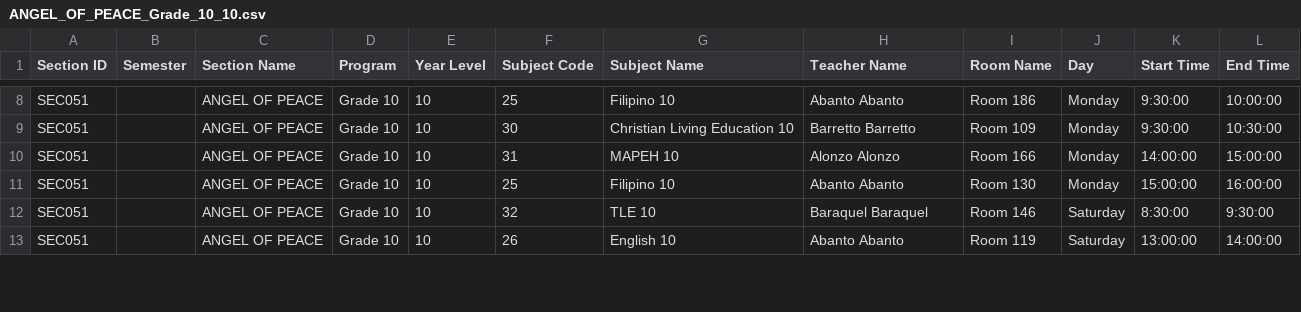
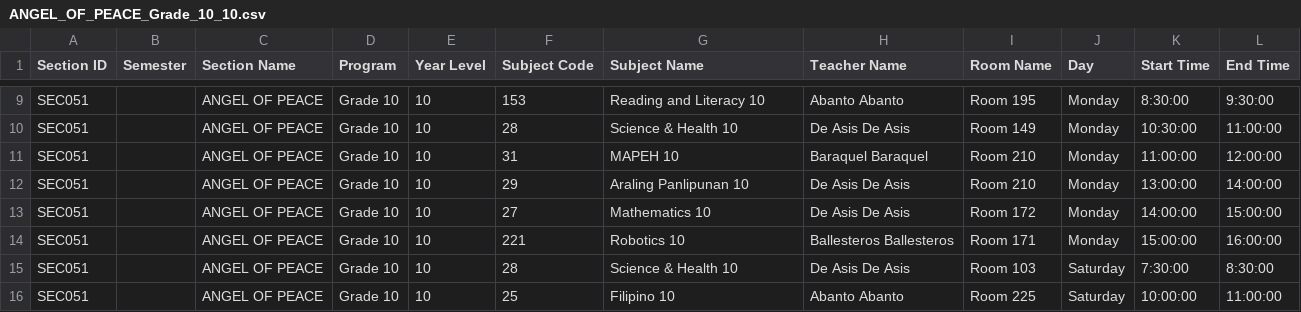
Before and after one commit to johnrosalesss/class_scheduler_k12, a CSV file: section_schedule_csv/ANGEL_OF_PEACE_Grade_10_10.csv, drawn as a sheet; only a part is shown, gaps mark what is left out; addresses are those after the commit; the diff covers the shown part only; the diff names each change by its address in the sheet, - before the commit and + after, or states it on an @@ line.

```diff
--- a/section_schedule_csv/ANGEL_OF_PEACE_Grade_10_10.csv
+++ b/section_schedule_csv/ANGEL_OF_PEACE_Grade_10_10.csv
-F9 (Subject Code): 25
+F9 (Subject Code): 153
-G9 (Subject Name): Filipino 10
+G9 (Subject Name): Reading and Literacy 10
-I9 (Room Name): Room 186
+I9 (Room Name): Room 195
-K9 (Start Time): 9:30:00
+K9 (Start Time): 8:30:00
-L9 (End Time): 10:00:00
+L9 (End Time): 9:30:00
-F10 (Subject Code): 30
+F10 (Subject Code): 28
-G10 (Subject Name): Christian Living Education 10
+G10 (Subject Name): Science & Health 10
-H10 (Teacher Name): Barretto Barretto
+H10 (Teacher Name): De Asis De Asis
-I10 (Room Name): Room 109
+I10 (Room Name): Room 149
-K10 (Start Time): 9:30:00
+K10 (Start Time): 10:30:00
-L10 (End Time): 10:30:00
+L10 (End Time): 11:00:00
-H11 (Teacher Name): Alonzo Alonzo
+H11 (Teacher Name): Baraquel Baraquel
-I11 (Room Name): Room 166
+I11 (Room Name): Room 210
-K11 (Start Time): 14:00:00
+K11 (Start Time): 11:00:00
-L11 (End Time): 15:00:00
+L11 (End Time): 12:00:00
+row 12: SEC051 |  | ANGEL OF PEACE | Grade 10 | 10 | 29 | Araling Panlipunan 10 | De Asis De Asis | Room 210 | Monday | 13:00:00 | 14:00:00
+row 13: SEC051 |  | ANGEL OF PEACE | Grade 10 | 10 | 27 | Mathematics 10 | De Asis De Asis | Room 172 | Monday | 14:00:00 | 15:00:00
-F14 (Subject Code): 25
+F14 (Subject Code): 221
-G14 (Subject Name): Filipino 10
+G14 (Subject Name): Robotics 10
-H14 (Teacher Name): Abanto Abanto
+H14 (Teacher Name): Ballesteros Ballesteros
-I14 (Room Name): Room 130
+I14 (Room Name): Room 171
-F15 (Subject Code): 32
+F15 (Subject Code): 28
-G15 (Subject Name): TLE 10
+G15 (Subject Name): Science & Health 10
-H15 (Teacher Name): Baraquel Baraquel
+H15 (Teacher Name): De Asis De Asis
-I15 (Room Name): Room 146
+I15 (Room Name): Room 103
-K15 (Start Time): 8:30:00
+K15 (Start Time): 7:30:00
-L15 (End Time): 9:30:00
+L15 (End Time): 8:30:00
-F16 (Subject Code): 26
+F16 (Subject Code): 25
-G16 (Subject Name): English 10
+G16 (Subject Name): Filipino 10
-I16 (Room Name): Room 119
+I16 (Room Name): Room 225
-K16 (Start Time): 13:00:00
+K16 (Start Time): 10:00:00
-L16 (End Time): 14:00:00
+L16 (End Time): 11:00:00
```
Also changed, not shown: 1 added row, 3 removed rows and 86 edited cells elsewhere in this file, teacher_schedule_csv/Abanto_Abanto_schedule.csv.
